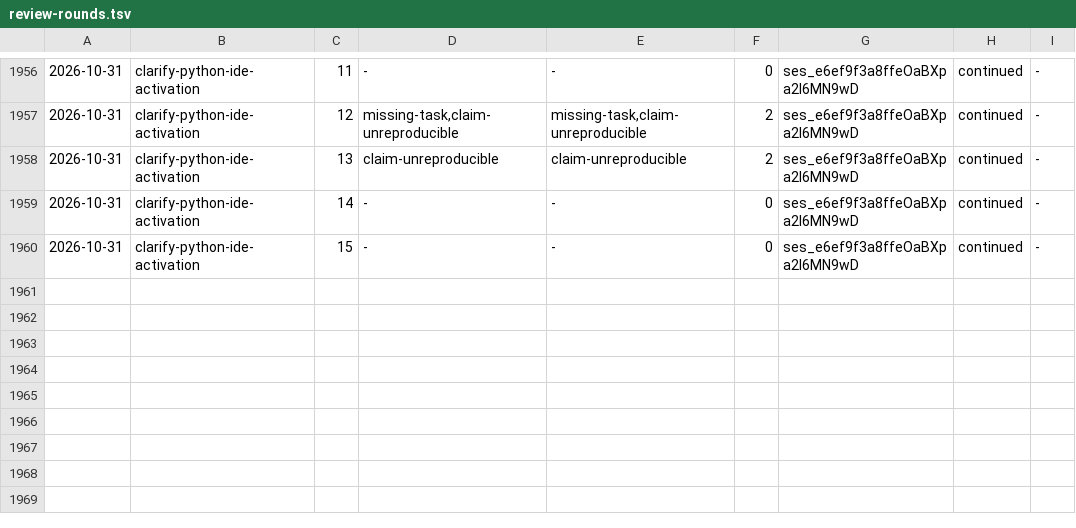
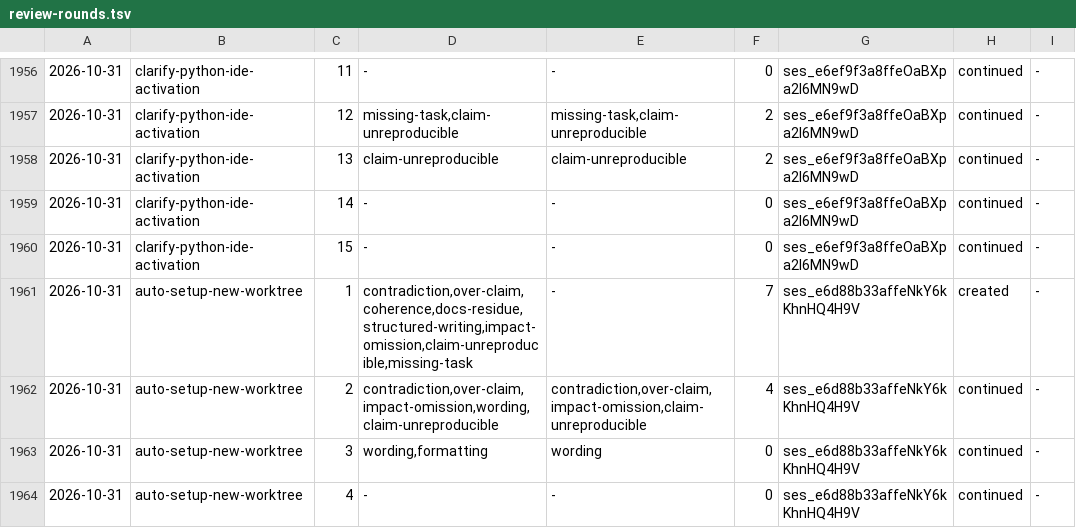
Before and after one commit to aanbrn/axon-showcase, a TSV file: docs/review-rounds.tsv, drawn as a sheet; only a part is shown, gaps mark what is left out; the diff names each change by its address in the sheet, - before the commit and + after, or states it on an @@ line.

Commit message:
Prepare a created worktree's Python selection (#780)
* Prepare a created worktree's Python selection

A tree the workspace procedure creates starts without the interpreter the
primary's analysis uses, so its setup can resolve an unrelated python3 and
report NEEDS_ACTION. The Workspace rule now prepares the tree before it is
opened: when the primary has been set up for IntelliJ, the tree inherits its
.python-version (unless it carries one), runs the setup, and is reported
IDE-ready only on the Python stage's CONFIGURED. The skill carries the
inheritance, the selector condition, the no-selection case and the failure
handling; a hand-created tree stays outside the step.

The ide-config delta states the inheritance in the interpreter requirement,
and the README states it ahead of the one-run claim.

OpenSpec change: auto-setup-new-worktree

* Archive auto-setup-new-worktree

```diff
--- a/docs/review-rounds.tsv
+++ b/docs/review-rounds.tsv
+row 1961: 2026-10-31 | auto-setup-new-worktree | 1 | contradiction,over-claim,coherence,docs-residue,structured-writing,impact-omission,claim-unreproducible,missing-task | - | 7 | ses_e6d88b33affeNkY6kKhnHQ4H9V | created | -
+row 1962: 2026-10-31 | auto-setup-new-worktree | 2 | contradiction,over-claim,impact-omission,wording,claim-unreproducible | contradiction,over-claim,impact-omission,claim-unreproducible | 4 | ses_e6d88b33affeNkY6kKhnHQ4H9V | continued | -
+row 1963: 2026-10-31 | auto-setup-new-worktree | 3 | wording,formatting | wording | 0 | ses_e6d88b33affeNkY6kKhnHQ4H9V | continued | -
+row 1964: 2026-10-31 | auto-setup-new-worktree | 4 | - | - | 0 | ses_e6d88b33affeNkY6kKhnHQ4H9V | continued | -
```
Also changed, not shown: 10 other files.
